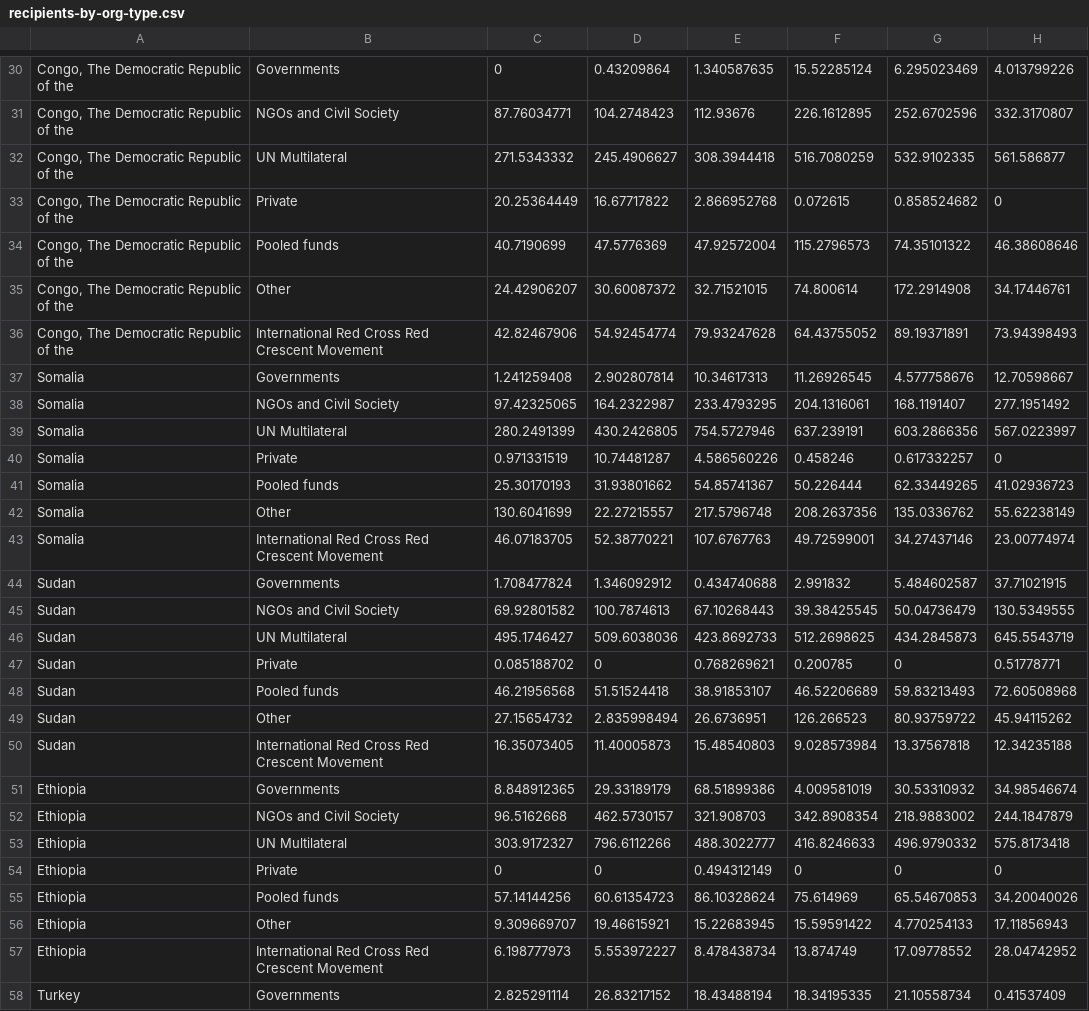
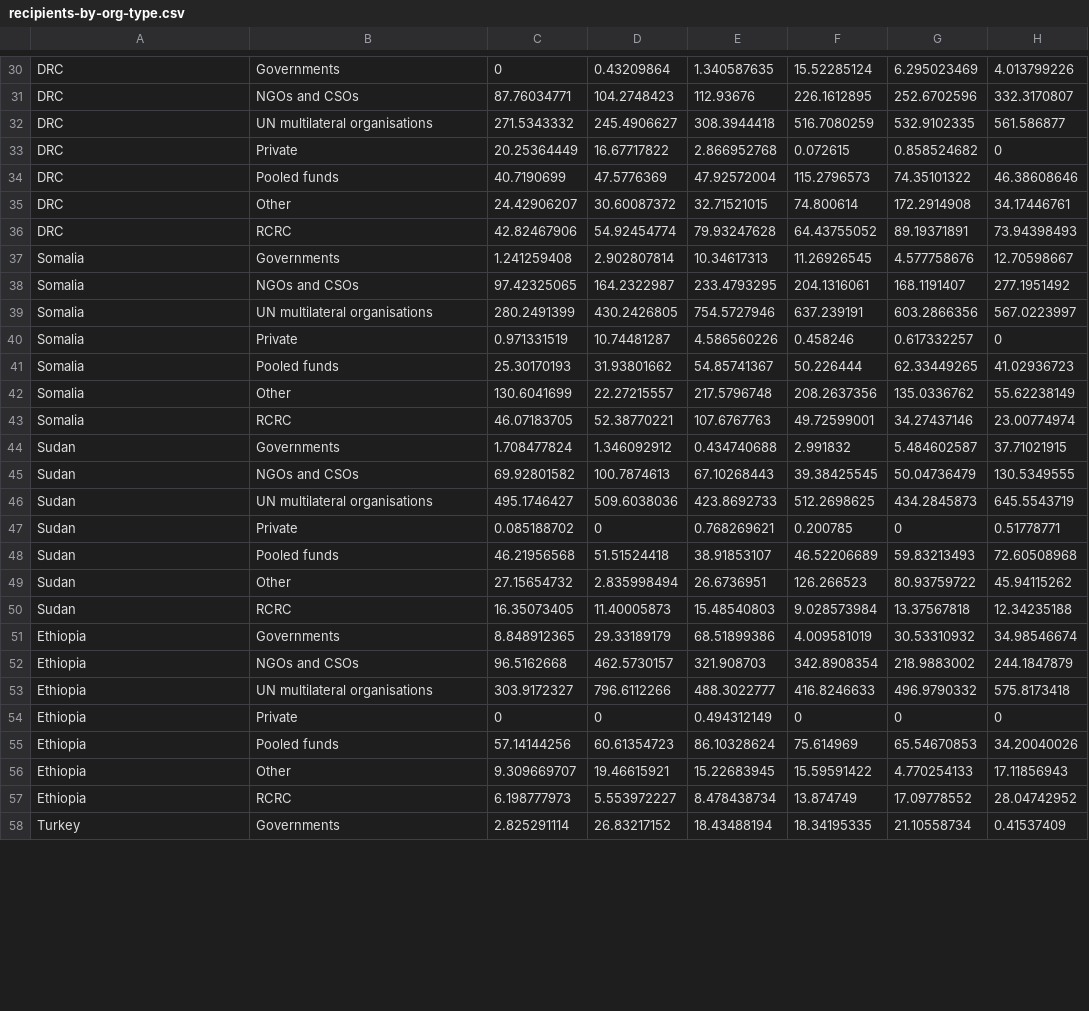
Before and after one commit to devinit/di-chart-boilerplate, a CSV file: public/assets/data/GHA/2021/recipients-by-org-type.csv, drawn as a sheet; only a part is shown, gaps mark what is left out; the diff covers the shown part only; the diff names each change by its address in the sheet, - before the commit and + after, or states it on an @@ line.

```diff
--- a/public/assets/data/GHA/2021/recipients-by-org-type.csv
+++ b/public/assets/data/GHA/2021/recipients-by-org-type.csv
-A30:A36: Congo, The Democratic Republic of the
+A30:A36: DRC
-B31: NGOs and Civil Society
+B31: NGOs and CSOs
-B32: UN Multilateral
+B32: UN multilateral organisations
-B36: International Red Cross Red Crescent Movement
+B36: RCRC
-B38: NGOs and Civil Society
+B38: NGOs and CSOs
-B39: UN Multilateral
+B39: UN multilateral organisations
-B43: International Red Cross Red Crescent Movement
+B43: RCRC
-B45: NGOs and Civil Society
+B45: NGOs and CSOs
-B46: UN Multilateral
+B46: UN multilateral organisations
-B50: International Red Cross Red Crescent Movement
+B50: RCRC
-B52: NGOs and Civil Society
+B52: NGOs and CSOs
-B53: UN Multilateral
+B53: UN multilateral organisations
-B57: International Red Cross Red Crescent Movement
+B57: RCRC
```
Also changed, not shown: 35 edited cells elsewhere in this file, public/assets/data/GHA/2021/recipients-by-donor.csv.
